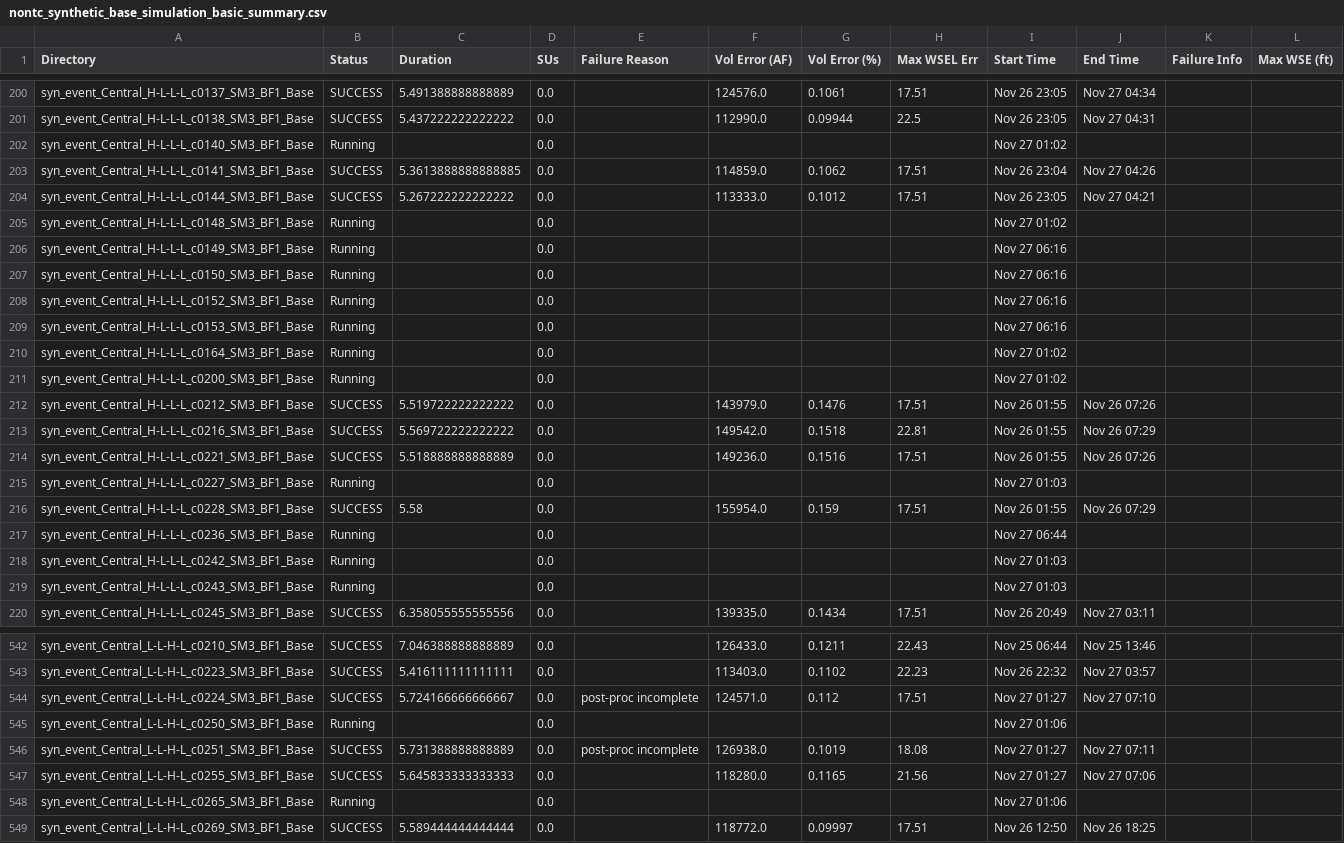
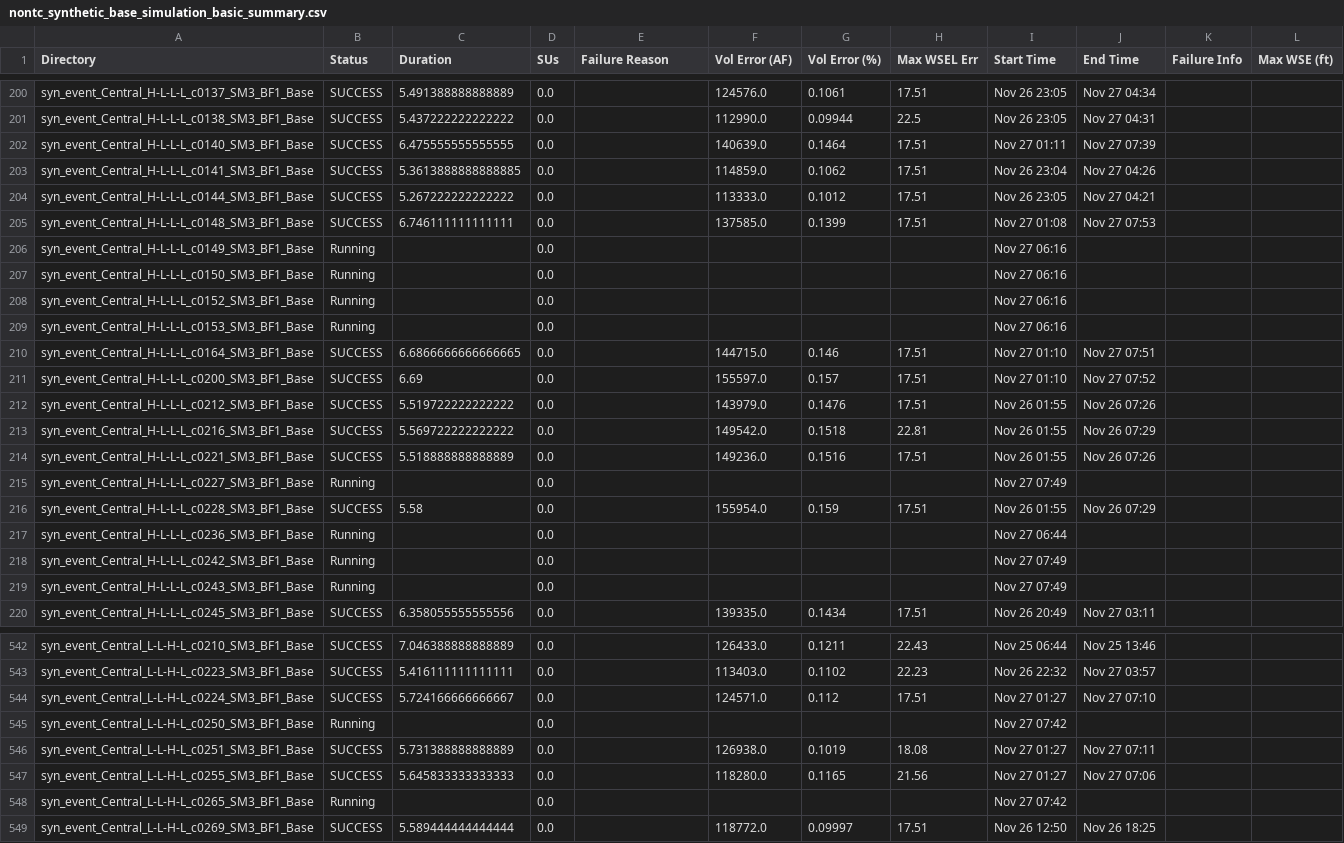
Before and after one commit to akhalid-twi/LWI-production, a CSV file: assets/aws2/nontc_synthetic_base_simulation_basic_summary.csv, drawn as a sheet; only a part is shown, gaps mark what is left out; the diff covers the shown part only; the diff names each change by its address in the sheet, - before the commit and + after, or states it on an @@ line.

```diff
--- a/assets/aws2/nontc_synthetic_base_simulation_basic_summary.csv
+++ b/assets/aws2/nontc_synthetic_base_simulation_basic_summary.csv
-B202 (Status): Running
+B202 (Status): SUCCESS
-C202 (Duration): (empty)
+C202 (Duration): 6.475555555555555
-F202 (Vol Error (AF)): (empty)
+F202 (Vol Error (AF)): 140639.0
-G202 (Vol Error (%)): (empty)
+G202 (Vol Error (%)): 0.1464
-H202 (Max WSEL Err): (empty)
+H202 (Max WSEL Err): 17.51
-I202 (Start Time): Nov 27 01:02
+I202 (Start Time): Nov 27 01:11
-J202 (End Time): (empty)
+J202 (End Time): Nov 27 07:39
-B205 (Status): Running
+B205 (Status): SUCCESS
-C205 (Duration): (empty)
+C205 (Duration): 6.746111111111111
-F205 (Vol Error (AF)): (empty)
+F205 (Vol Error (AF)): 137585.0
-G205 (Vol Error (%)): (empty)
+G205 (Vol Error (%)): 0.1399
-H205 (Max WSEL Err): (empty)
+H205 (Max WSEL Err): 17.51
-I205 (Start Time): Nov 27 01:02
+I205 (Start Time): Nov 27 01:08
-J205 (End Time): (empty)
+J205 (End Time): Nov 27 07:53
-B210:B211 (Status): Running
+B210:B211 (Status): SUCCESS
-C210 (Duration): (empty)
+C210 (Duration): 6.6866666666666665
-F210 (Vol Error (AF)): (empty)
+F210 (Vol Error (AF)): 144715.0
-G210 (Vol Error (%)): (empty)
+G210 (Vol Error (%)): 0.146
-H210:H211 (Max WSEL Err): (empty)
+H210:H211 (Max WSEL Err): 17.51
-I210:I211 (Start Time): Nov 27 01:02
+I210:I211 (Start Time): Nov 27 01:10
-J210 (End Time): (empty)
+J210 (End Time): Nov 27 07:51
-C211 (Duration): (empty)
+C211 (Duration): 6.69
-F211 (Vol Error (AF)): (empty)
+F211 (Vol Error (AF)): 155597.0
-G211 (Vol Error (%)): (empty)
+G211 (Vol Error (%)): 0.157
-J211 (End Time): (empty)
+J211 (End Time): Nov 27 07:52
-I215 (Start Time): Nov 27 01:03
+I215 (Start Time): Nov 27 07:49
-I218:I219 (Start Time): Nov 27 01:03
+I218:I219 (Start Time): Nov 27 07:49
-E544 (Failure Reason): post-proc incomplete
+E544 (Failure Reason): (empty)
-I545 (Start Time): Nov 27 01:06
+I545 (Start Time): Nov 27 07:42
-E546 (Failure Reason): post-proc incomplete
+E546 (Failure Reason): (empty)
-I548 (Start Time): Nov 27 01:06
+I548 (Start Time): Nov 27 07:42
```
Also changed, not shown: 8 removed rows and 90 edited cells elsewhere in this file, assets/aws2/nontc_synthetic_base_simulation_progress.csv, 1 other file.
